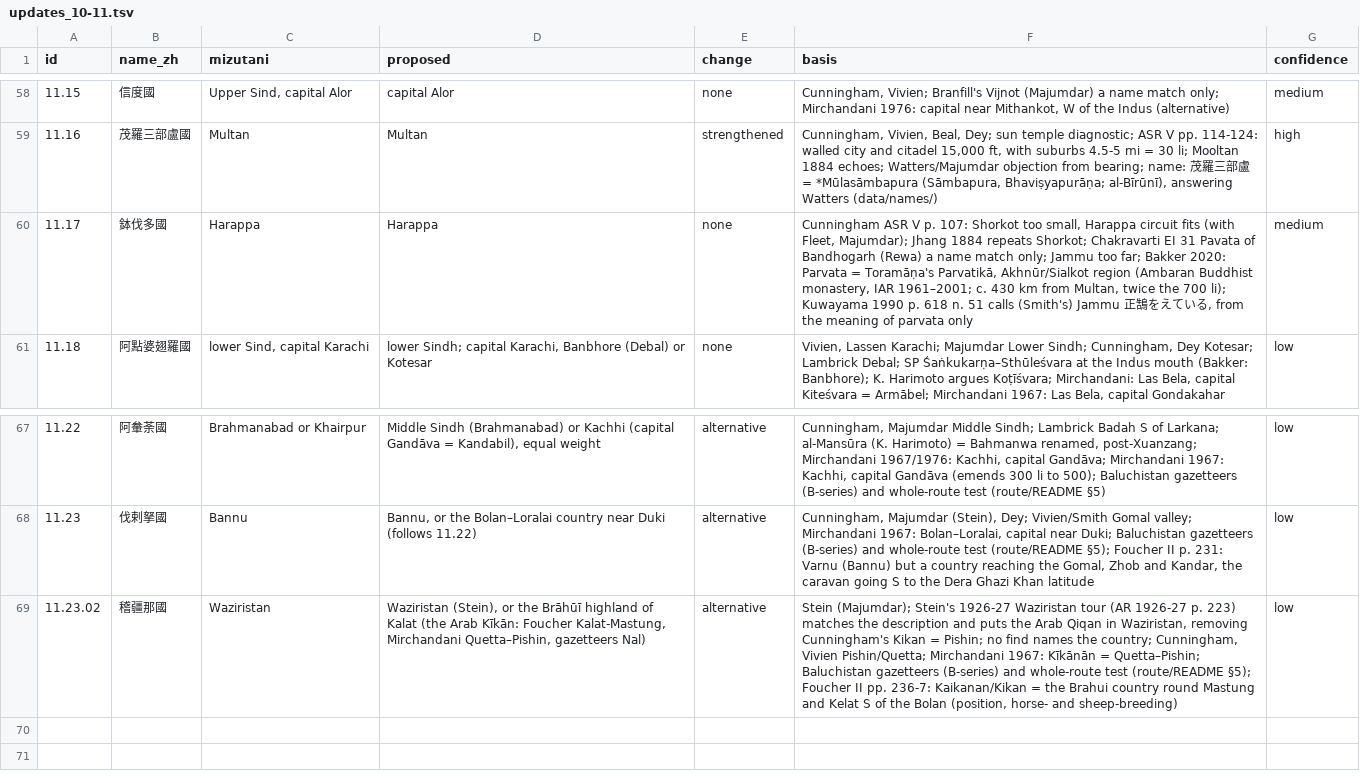
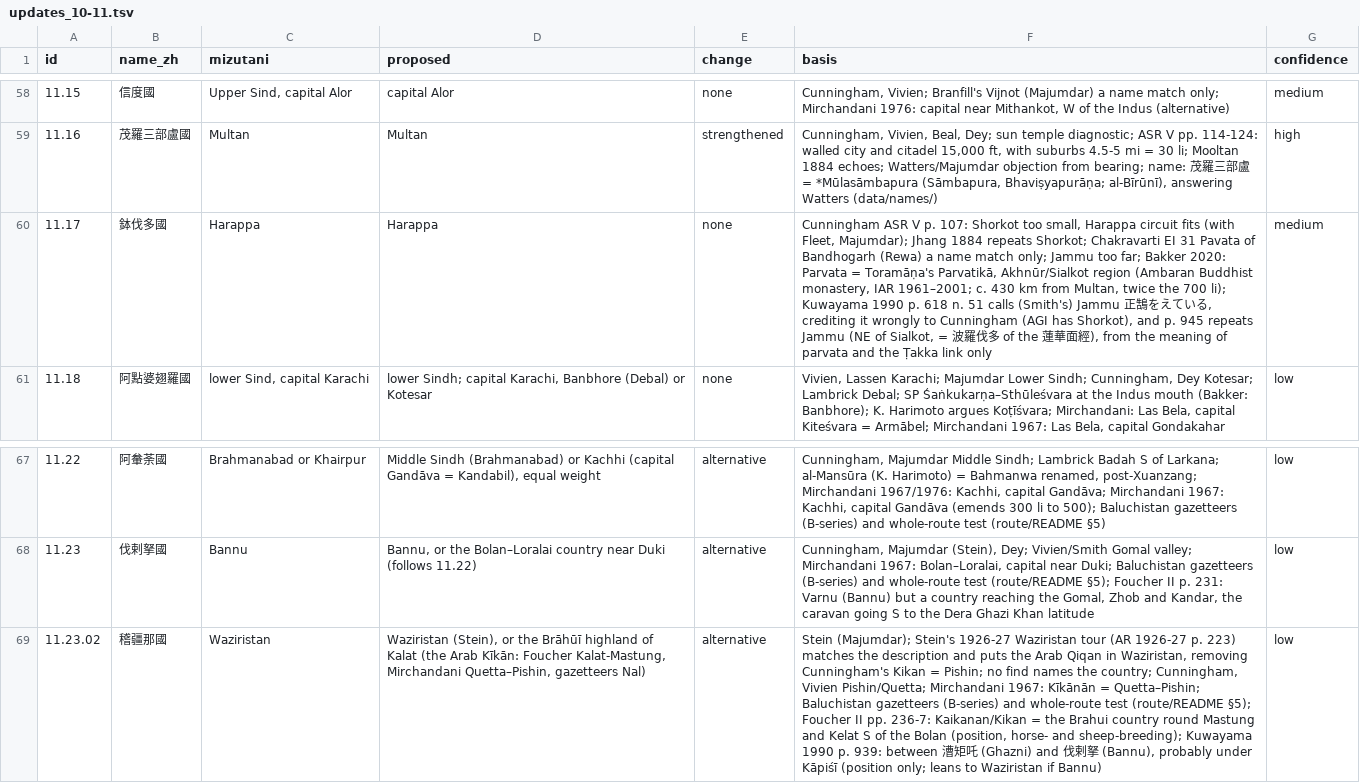
Before and after one commit to kengoharimoto/xuanzang-places, a TSV file: data/notes/updates_10-11.tsv, drawn as a sheet; only a part is shown, gaps mark what is left out; the diff names each change by its address in the sheet, - before the commit and + after, or states it on an @@ line.

```diff
--- a/data/notes/updates_10-11.tsv
+++ b/data/notes/updates_10-11.tsv
-F60 (basis): …る, from the meaning of parvata only
+F60 (basis): …る, crediting it wrongly to Cunningham (AGI has Shorkot), and p. 945 repeats Jammu (NE of Sialkot, = 波羅伐多 of the 蓮華面經), from the meaning of parvata and the Ṭakka link only
-F69 (basis): …horse- and sheep-breeding)
+F69 (basis): …horse- and sheep-breeding); Kuwayama 1990 p. 939: between 漕矩吒 (Ghazni) and 伐剌拏 (Bannu), probably under Kāpiśī (position only; leans to Waziristan if Bannu)
```
Also changed, not shown: data/notes/updates_01-12.tsv, data/notes/updates_02-03.tsv, 13 other files.
